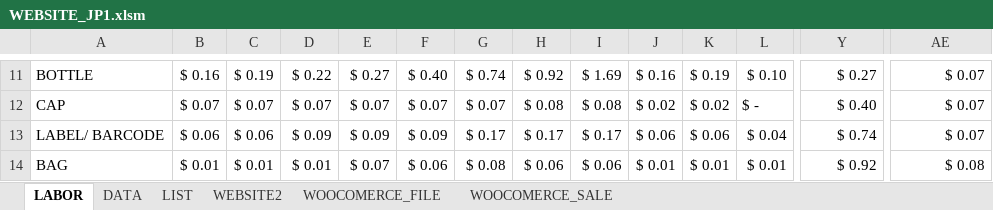
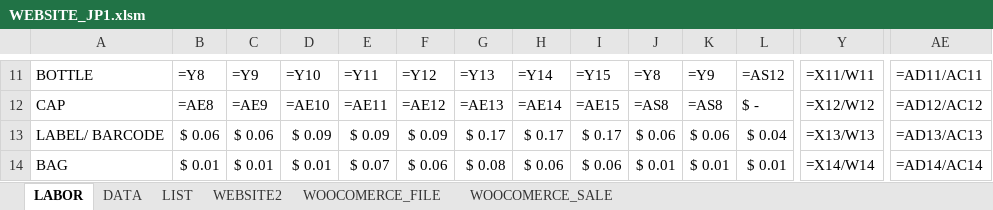
Before and after one commit to Juan1794/WebApp, an Excel workbook: excel/WEBSITE_JP1.xlsm, sheet LABOR, drawn as a sheet; only a part is shown, gaps mark what is left out; values as stored, in another font and other column widths than the file's, no cell formats; formulas without a stored value are shown as written; the diff covers the shown part only; the diff names each change by its address in the sheet, - before the commit and + after, or states it on an @@ line.

```diff
--- a/excel/WEBSITE_JP1.xlsm (sheet LABOR)
+++ b/excel/WEBSITE_JP1.xlsm (sheet LABOR)
-B11: $ 0.16
+B11: =Y8
-C11: $ 0.19
+C11: =Y9
-D11: $ 0.22
+D11: =Y10
-E11: $ 0.27
+E11: =Y11
-F11: $ 0.40
+F11: =Y12
-G11: $ 0.74
+G11: =Y13
-H11: $ 0.92
+H11: =Y14
-I11: $ 1.69
+I11: =Y15
-J11: $ 0.16
+J11: =Y8
-K11: $ 0.19
+K11: =Y9
-L11: $ 0.10
+L11: =AS12
-Y11: $ 0.27
+Y11: =X11/W11
-AE11: $ 0.07
+AE11: =AD11/AC11
-B12: $ 0.07
+B12: =AE8
-C12: $ 0.07
+C12: =AE9
-D12: $ 0.07
+D12: =AE10
-E12: $ 0.07
+E12: =AE11
-F12: $ 0.07
+F12: =AE12
-G12: $ 0.07
+G12: =AE13
-H12: $ 0.08
+H12: =AE14
-I12: $ 0.08
+I12: =AE15
-J12: $ 0.02
+J12: =AS8
-K12: $ 0.02
+K12: =AS8
-Y12: $ 0.40
+Y12: =X12/W12
-AE12: $ 0.07
+AE12: =AD12/AC12
-Y13: $ 0.74
+Y13: =X13/W13
-AE13: $ 0.07
+AE13: =AD13/AC13
-Y14: $ 0.92
+Y14: =X14/W14
-AE14: $ 0.08
+AE14: =AD14/AC14
```
Also changed, not shown: 8 added rows, 8 removed rows and 94 edited cells elsewhere in this sheet, sheet WEBSITE2, sheet WOOCOMERCE_FILE, cell formats, charts or pictures, 1 other file.
